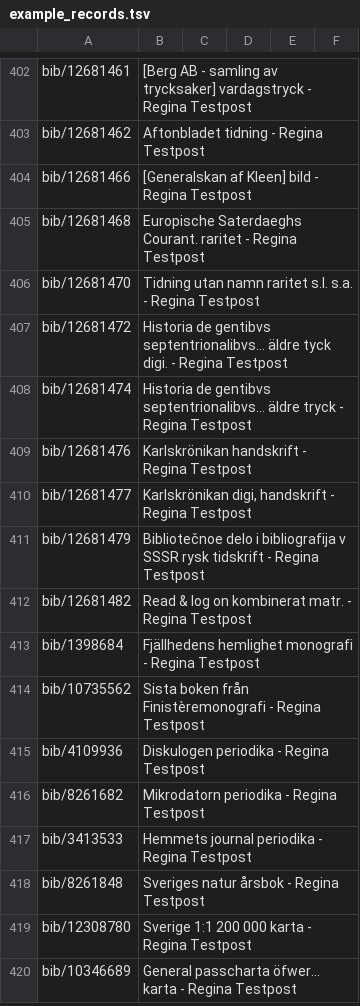
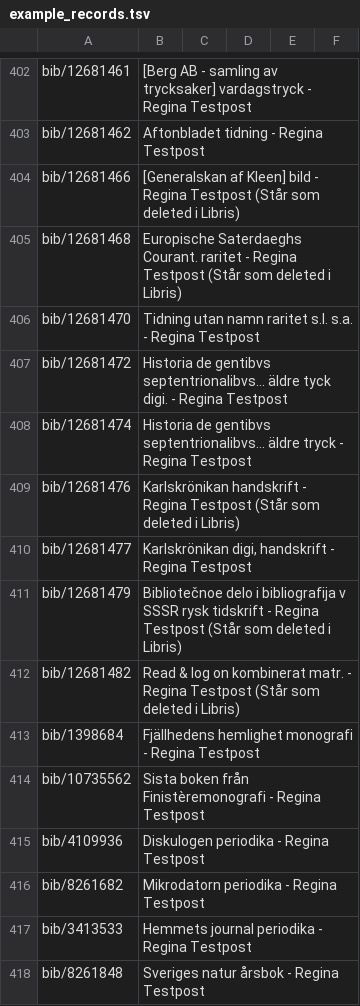
Before and after one commit to libris/librisxl, a TSV file: librisxl-tools/scripts/example_records.tsv, drawn as a sheet; only a part is shown, gaps mark what is left out; the shorter side is filled out with more unchanged rows.

Commit message:
Mark deleted Regina test records as deleted

```diff
--- a/librisxl-tools/scripts/example_records.tsv
+++ b/librisxl-tools/scripts/example_records.tsv
@@ -403,4 +403,4 @@ bib/12681461	[Berg AB - samling av trycksaker] vardagstryck  - Regina Testpost
 bib/12681462	Aftonbladet tidning - Regina Testpost
-bib/12681466	[Generalskan af Kleen] bild - Regina Testpost
-bib/12681468	Europische Saterdaeghs Courant. raritet - Regina Testpost
+bib/12681466	[Generalskan af Kleen] bild - Regina Testpost (Står som deleted i Libris)
+bib/12681468	Europische Saterdaeghs Courant. raritet - Regina Testpost (Står som deleted i Libris)
 bib/12681470	Tidning utan namn raritet s.l. s.a. - Regina Testpost
@@ -408,6 +408,6 @@ bib/12681472	Historia de gentibvs septentrionalibvs... äldre tyck digi. - Regin
 bib/12681474	Historia de gentibvs septentrionalibvs... äldre tryck - Regina Testpost
-bib/12681476	Karlskrönikan handskrift - Regina Testpost
+bib/12681476	Karlskrönikan handskrift - Regina Testpost (Står som deleted i Libris)
 bib/12681477	Karlskrönikan digi, handskrift - Regina Testpost
-bib/12681479	Bibliotečnoe delo i bibliografija v SSSR rysk tidskrift - Regina Testpost
-bib/12681482	Read & log on kombinerat matr. - Regina Testpost
+bib/12681479	Bibliotečnoe delo i bibliografija v SSSR rysk tidskrift - Regina Testpost (Står som deleted i Libris)
+bib/12681482	Read & log on kombinerat matr. - Regina Testpost (Står som deleted i Libris)
 bib/1398684	Fjällhedens hemlighet monografi - Regina Testpost
```
